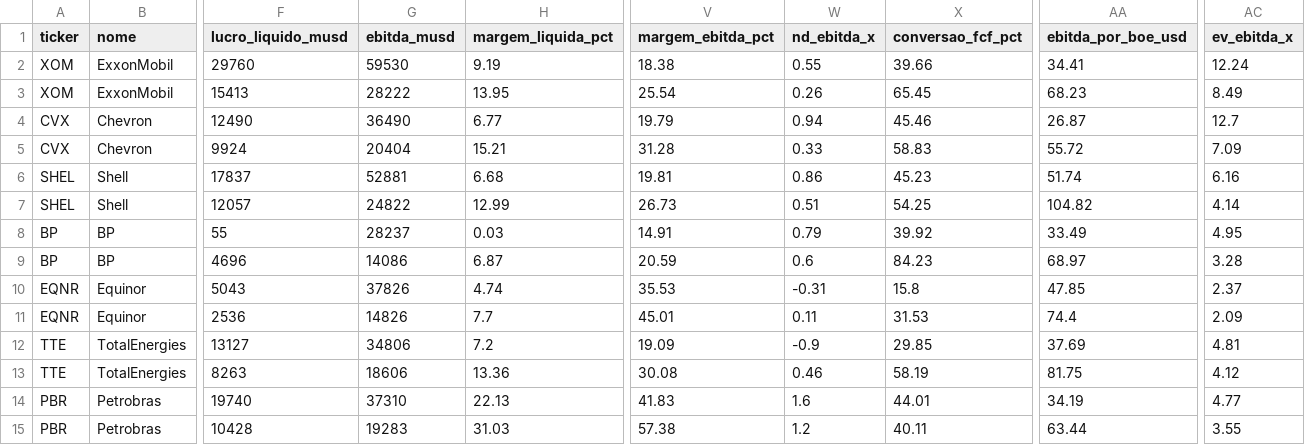
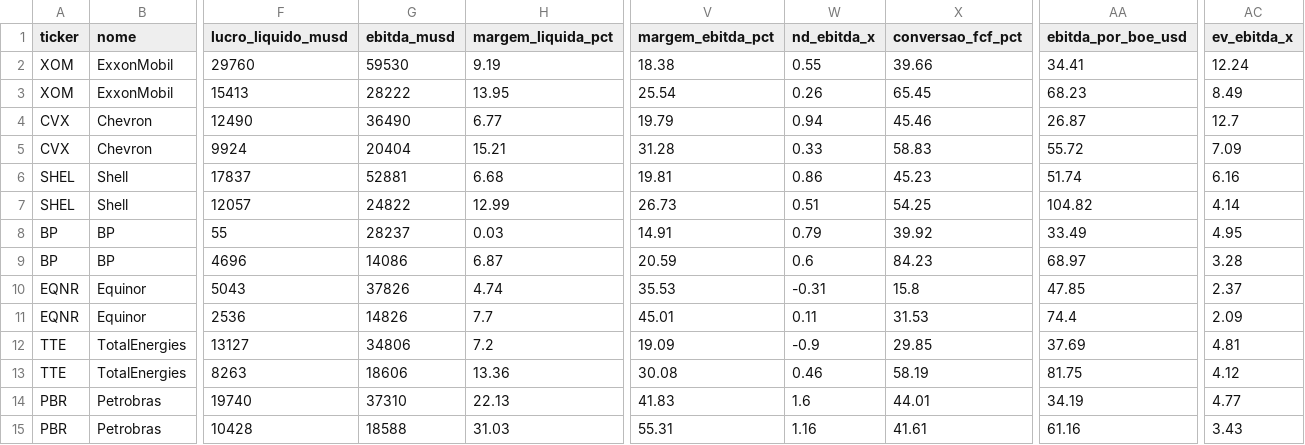
Before and after one commit to jmagomez/oil-gas-financial-dashboard, a CSV file: indicadores_oleo_gas.csv, drawn as a sheet; only a part is shown, gaps mark what is left out; the diff names each change by its address in the sheet, - before the commit and + after, or states it on an @@ line.

Commit message:
Petrobras pela CVM com conversao por PTAX (raiz)

```diff
--- a/indicadores_oleo_gas.csv
+++ b/indicadores_oleo_gas.csv
-G15 (ebitda_musd): 19283
+G15 (ebitda_musd): 18588
-V15 (margem_ebitda_pct): 57.38
+V15 (margem_ebitda_pct): 55.31
-W15 (nd_ebitda_x): 1.2
+W15 (nd_ebitda_x): 1.16
-X15 (conversao_fcf_pct): 40.11
+X15 (conversao_fcf_pct): 41.61
-AA15 (ebitda_por_boe_usd): 63.44
+AA15 (ebitda_por_boe_usd): 61.16
-AC15 (ev_ebitda_x): 3.55
+AC15 (ev_ebitda_x): 3.43
```
Also changed, not shown: 8 other files.
